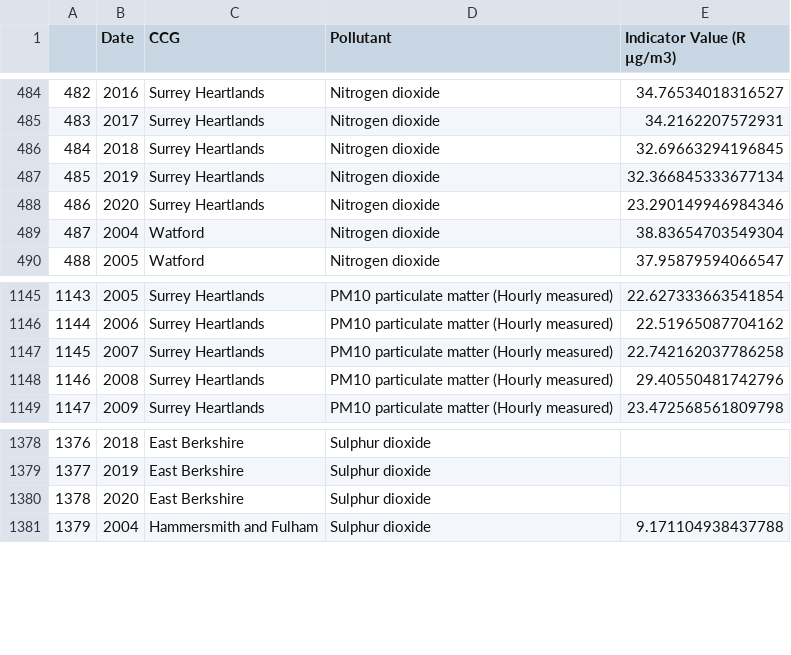
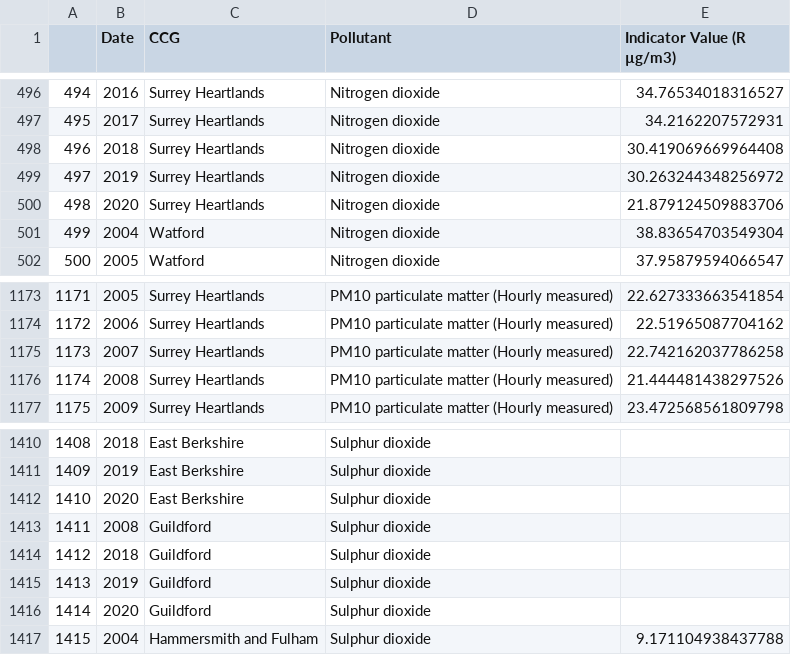
Before and after one commit to carladaza/Heathrow_Air_Pollution, a CSV file: data_final/melted_pollution_ccg.csv, drawn as a sheet; only a part is shown, gaps mark what is left out; addresses are those after the commit; the diff covers the shown part only; the diff names each change by its address in the sheet, - before the commit and + after, or states it on an @@ line.

```diff
--- a/data_final/melted_pollution_ccg.csv
+++ b/data_final/melted_pollution_ccg.csv
@@ column A renumbered from row 41 down @@
-E498 (Indicator Value (R µg/m3)): 32.69663294196845
+E498 (Indicator Value (R µg/m3)): 30.419069669964408
-E499 (Indicator Value (R µg/m3)): 32.366845333677134
+E499 (Indicator Value (R µg/m3)): 30.263244348256972
-E500 (Indicator Value (R µg/m3)): 23.290149946984346
+E500 (Indicator Value (R µg/m3)): 21.879124509883706
-E1176 (Indicator Value (R µg/m3)): 29.40550481742796
+E1176 (Indicator Value (R µg/m3)): 21.444481438297526
+row 1413: 1411 | 2008 | Guildford | Sulphur dioxide
+row 1414: 1412 | 2018 | Guildford | Sulphur dioxide
+row 1415: 1413 | 2019 | Guildford | Sulphur dioxide
+row 1416: 1414 | 2020 | Guildford | Sulphur dioxide
```
Also changed, not shown: 32 added rows elsewhere in this file, data_final/pollution_wide_ccg.csv, 1 other file.
